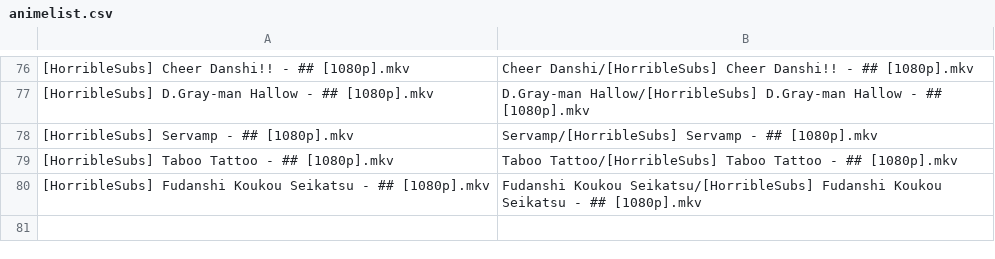
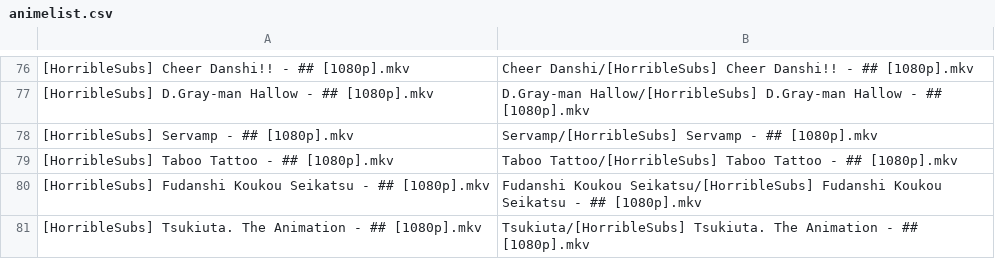
Before and after one commit to SlyBlueFox/tardis, a CSV file: animelist.csv, drawn as a sheet; only a part is shown, gaps mark what is left out; the diff names each change by its address in the sheet, - before the commit and + after, or states it on an @@ line.

Commit message:
Update animelist.csv

```diff
--- a/animelist.csv
+++ b/animelist.csv
+row 81: [HorribleSubs] Tsukiuta. The Animation - ## [1080p].mkv | Tsukiuta/[HorribleSubs] Tsukiuta. The Animation - ## [1080p].mkv
```
